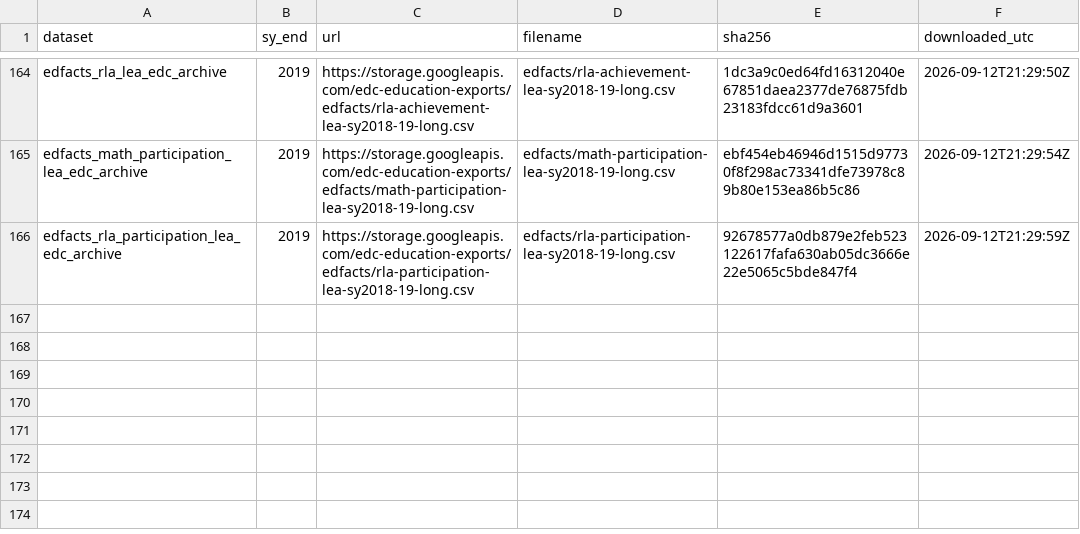
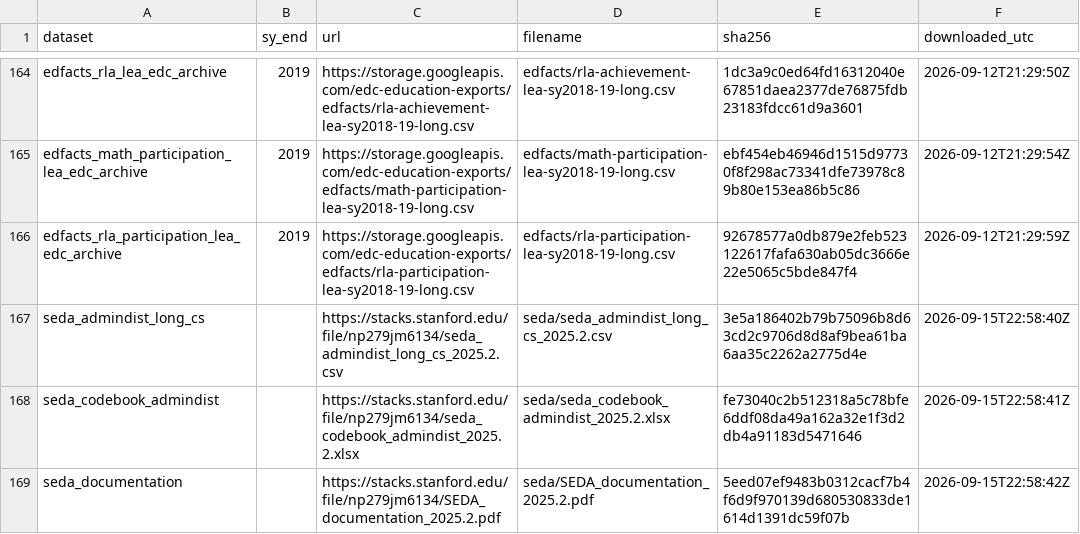
Before and after one commit to Scully4441/finance-reform-study, a CSV file: data/manifest/download_manifest.csv, drawn as a sheet; only a part is shown, gaps mark what is left out.

```diff
--- a/data/manifest/download_manifest.csv
+++ b/data/manifest/download_manifest.csv
@@ -166 +166,4 @@
 "edfacts_rla_participation_lea_edc_archive",2019,"https://storage.googleapis.com/edc-education-exports/edfacts/rla-participation-lea-sy2018-19-long.csv","edfacts/rla-participation-lea-sy2018-19-long.csv","92678577a0db879e2feb523122617fafa630ab05dc3666e22e5065c5bde847f4","2026-09-12T21:29:59Z"
+"seda_admindist_long_cs",,"https://stacks.stanford.edu/file/np279jm6134/seda_admindist_long_cs_2025.2.csv","seda/seda_admindist_long_cs_2025.2.csv","3e5a186402b79b75096b8d63cd2c9706d8d8af9bea61ba6aa35c2262a2775d4e","2026-09-15T22:58:40Z"
+"seda_codebook_admindist",,"https://stacks.stanford.edu/file/np279jm6134/seda_codebook_admindist_2025.2.xlsx","seda/seda_codebook_admindist_2025.2.xlsx","fe73040c2b512318a5c78bfe6ddf08da49a162a32e1f3d2db4a91183d5471646","2026-09-15T22:58:41Z"
+"seda_documentation",,"https://stacks.stanford.edu/file/np279jm6134/SEDA_documentation_2025.2.pdf","seda/SEDA_documentation_2025.2.pdf","5eed07ef9483b0312cacf7b4f6d9f970139d680530833de1614d1391dc59f07b","2026-09-15T22:58:42Z"
```
Also changed, not shown: 1 other file.
